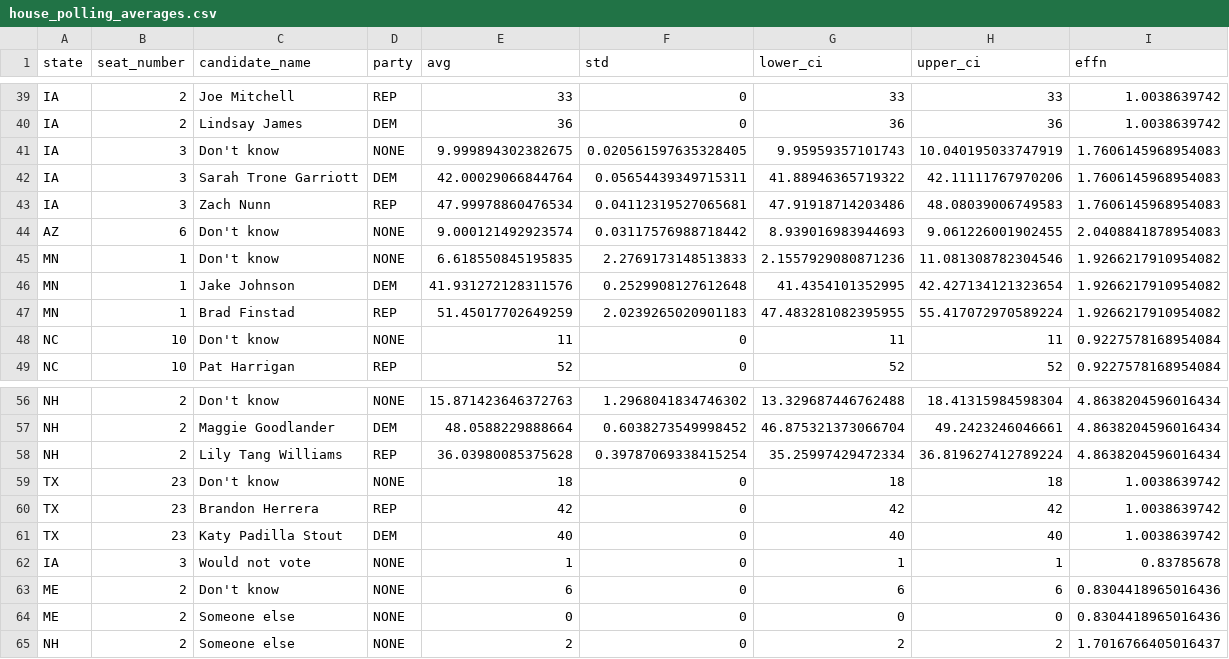
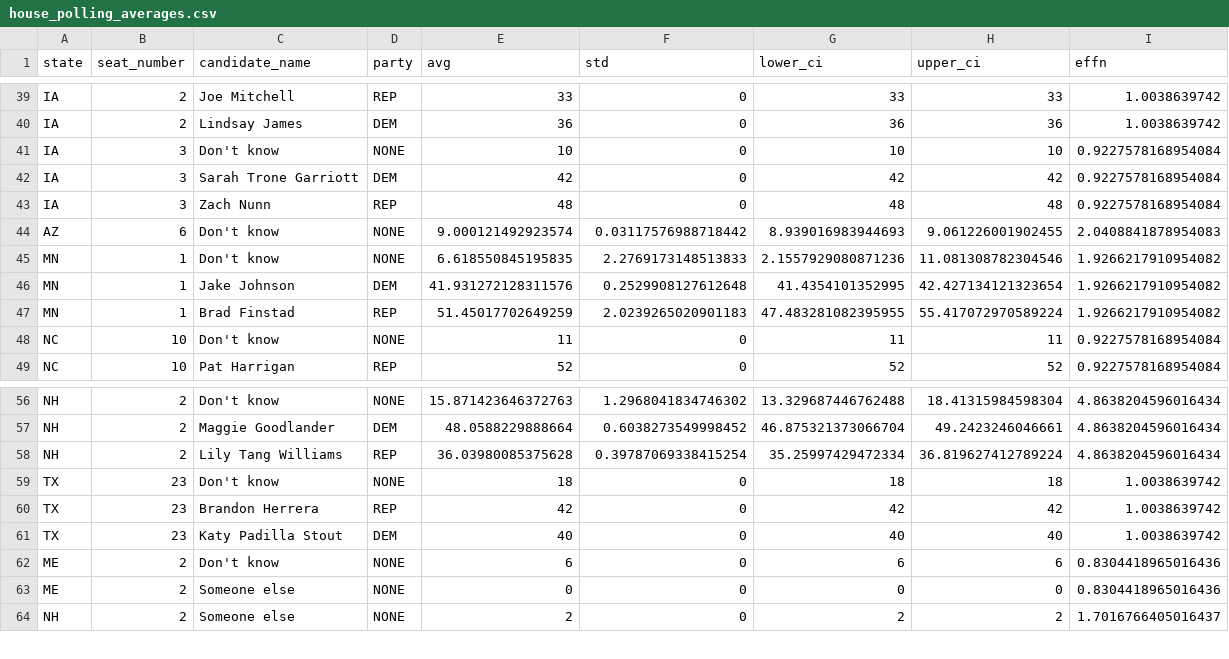
Before and after one commit to Hackquantumcpp/snoutcounter-midterms-2026-model, a CSV file: prediction/house/transformed/house_polling_averages.csv, drawn as a sheet; only a part is shown, gaps mark what is left out.

```diff
--- a/prediction/house/transformed/house_polling_averages.csv
+++ b/prediction/house/transformed/house_polling_averages.csv
@@ -40,5 +40,5 @@ IA,2,Joe Mitchell,REP,33,0,33,33,1.0038639742
 IA,2,Lindsay James,DEM,36,0,36,36,1.0038639742
-IA,3,Don't know,NONE,9.999894302382675,0.020561597635328405,9.95959357101743,10.040195033747919,1.7606145968954083
-IA,3,Sarah Trone Garriott,DEM,42.00029066844764,0.05654439349715311,41.88946365719322,42.11111767970206,1.7606145968954083
-IA,3,Zach Nunn,REP,47.99978860476534,0.04112319527065681,47.91918714203486,48.08039006749583,1.7606145968954083
+IA,3,Don't know,NONE,10,0,10,10,0.9227578168954084
+IA,3,Sarah Trone Garriott,DEM,42,0,42,42,0.9227578168954084
+IA,3,Zach Nunn,REP,48,0,48,48,0.9227578168954084
 AZ,6,Don't know,NONE,9.000121492923574,0.03117576988718442,8.939016983944693,9.061226001902455,2.0408841878954083
@@ -61,3 +61,2 @@ TX,23,Brandon Herrera,REP,42,0,42,42,1.0038639742
 TX,23,Katy Padilla Stout,DEM,40,0,40,40,1.0038639742
-IA,3,Would not vote,NONE,1,0,1,1,0.83785678
 ME,2,Don't know,NONE,6,0,6,6,0.8304418965016436
```
Also changed, not shown: prediction/house/transformed/relevent_house_polls.csv, 8 other files.
